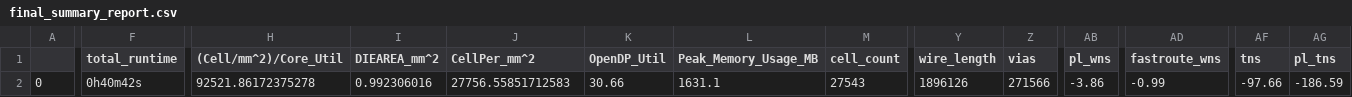
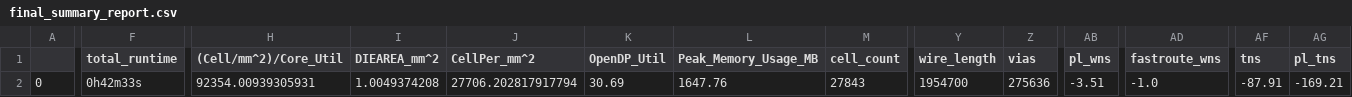
Before and after one commit to roman3017/caravel_mpw, a CSV file: signoff/user_proj/final_summary_report.csv, drawn as a sheet; only a part is shown, gaps mark what is left out; the diff covers the shown part only; the diff names each change by its address in the sheet, - before the commit and + after, or states it on an @@ line.

```diff
--- a/signoff/user_proj/final_summary_report.csv
+++ b/signoff/user_proj/final_summary_report.csv
-F2 (total_runtime): 0h40m42s
+F2 (total_runtime): 0h42m33s
-H2 ((Cell/mm^2)/Core_Util): 92521.86172375278
+H2 ((Cell/mm^2)/Core_Util): 92354.00939305931
-I2 (DIEAREA_mm^2): 0.992306016
+I2 (DIEAREA_mm^2): 1.0049374208
-J2 (CellPer_mm^2): 27756.55851712583
+J2 (CellPer_mm^2): 27706.202817917794
-K2 (OpenDP_Util): 30.66
+K2 (OpenDP_Util): 30.69
-L2 (Peak_Memory_Usage_MB): 1631.1
+L2 (Peak_Memory_Usage_MB): 1647.76
-M2 (cell_count): 27543
+M2 (cell_count): 27843
-Y2 (wire_length): 1896126
+Y2 (wire_length): 1954700
-Z2 (vias): 271566
+Z2 (vias): 275636
-AB2 (pl_wns): -3.86
+AB2 (pl_wns): -3.51
-AD2 (fastroute_wns): -0.99
+AD2 (fastroute_wns): -1.0
-AF2 (tns): -97.66
+AF2 (tns): -87.91
-AG2 (pl_tns): -186.59
+AG2 (pl_tns): -169.21
```
Also changed, not shown: 16 edited cells elsewhere in this file, signoff/user_project_wrapper/final_summary_report.csv, 12 other files.
